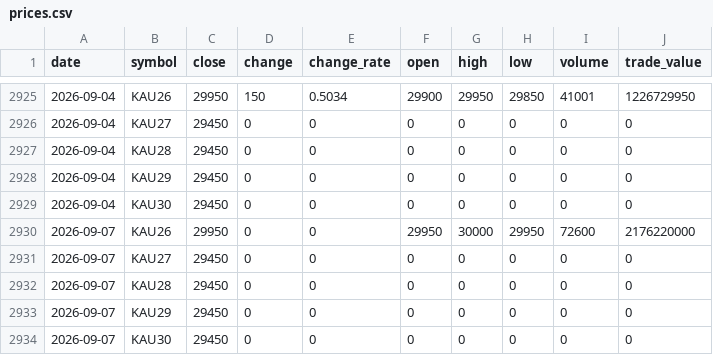
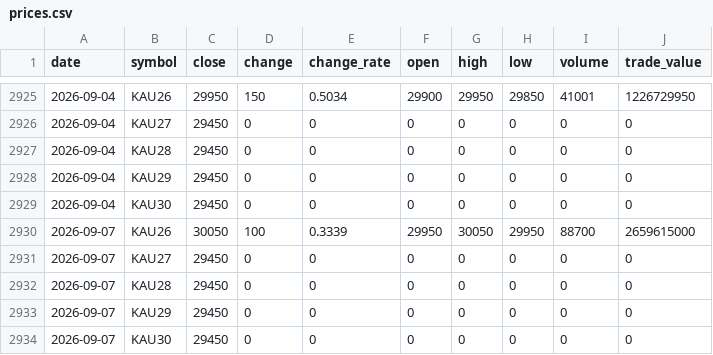
Before and after one commit to ebrain725/ebrain725.github.io, a CSV file: public/data/prices.csv, drawn as a sheet; only a part is shown, gaps mark what is left out.

```diff
--- a/public/data/prices.csv
+++ b/public/data/prices.csv
@@ -2929,3 +2929,3 @@
 2026-09-04,KAU30,29450,0,0,0,0,0,0,0
-2026-09-07,KAU26,29950,0,0,29950,30000,29950,72600,2176220000
+2026-09-07,KAU26,30050,100,0.3339,29950,30050,29950,88700,2659615000
 2026-09-07,KAU27,29450,0,0,0,0,0,0,0
```
